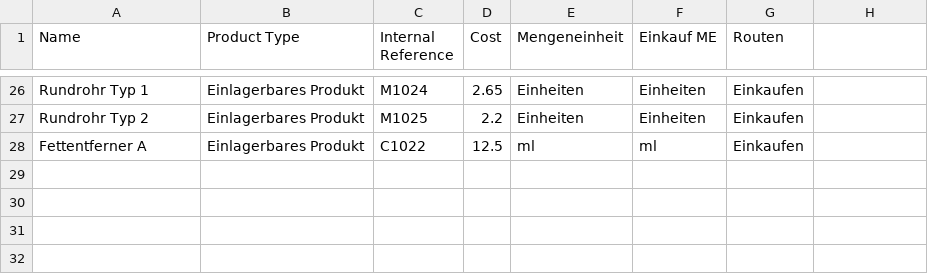
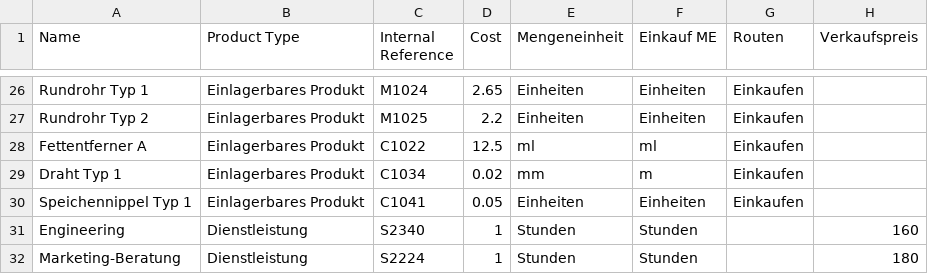
Before and after one commit to Mint-System/Odoo-Demodaten, a CSV file: product.template 13.csv, drawn as a sheet; only a part is shown, gaps mark what is left out; the diff names each change by its address in the sheet, - before the commit and + after, or states it on an @@ line.

Commit message:
update demo data

```diff
--- a/product.template 13.csv
+++ b/product.template 13.csv
-H1: (empty)
+H1: Verkaufspreis
+row 29: Draht Typ 1 | Einlagerbares Produkt | C1034 | 0.02 | mm | m | Einkaufen
+row 30: Speichennippel Typ 1 | Einlagerbares Produkt | C1041 | 0.05 | Einheiten | Einheiten | Einkaufen
+row 31: Engineering | Dienstleistung | S2340 | 1 | Stunden | Stunden |  | 160
+row 32: Marketing-Beratung | Dienstleistung | S2224 | 1 | Stunden | Stunden |  | 180
```
Also changed, not shown: 4 other files.
